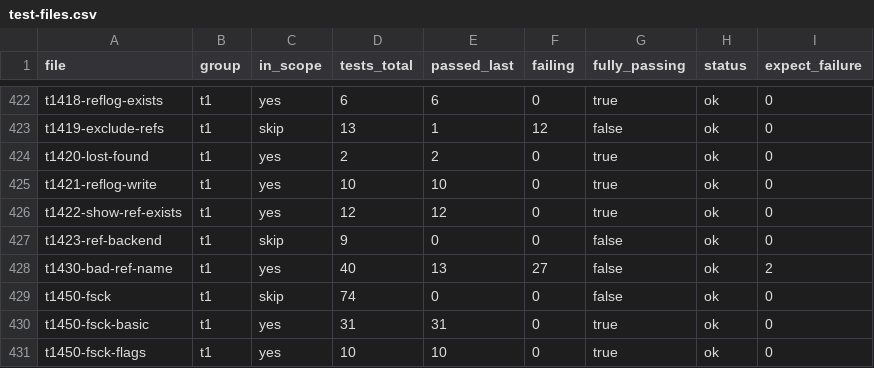
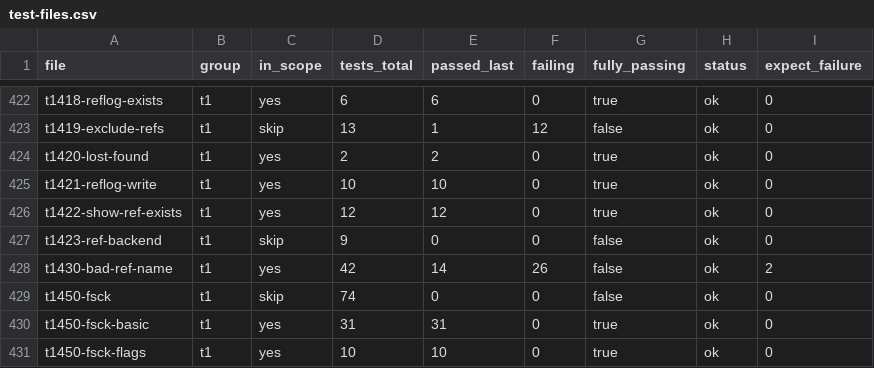
Before and after one commit to yonasBSD/grit, a CSV file: data/test-files.csv, drawn as a sheet; only a part is shown, gaps mark what is left out.

```diff
--- a/data/test-files.csv
+++ b/data/test-files.csv
@@ -427,3 +427,3 @@ t1422-show-ref-exists	t1	yes	12	12	0	true	ok	0
 t1423-ref-backend	t1	skip	9	0	0	false	ok	0
-t1430-bad-ref-name	t1	yes	40	13	27	false	ok	2
+t1430-bad-ref-name	t1	yes	42	14	26	false	ok	2
 t1450-fsck	t1	skip	74	0	0	false	ok	0
```
Also changed, not shown: 7 other files.
